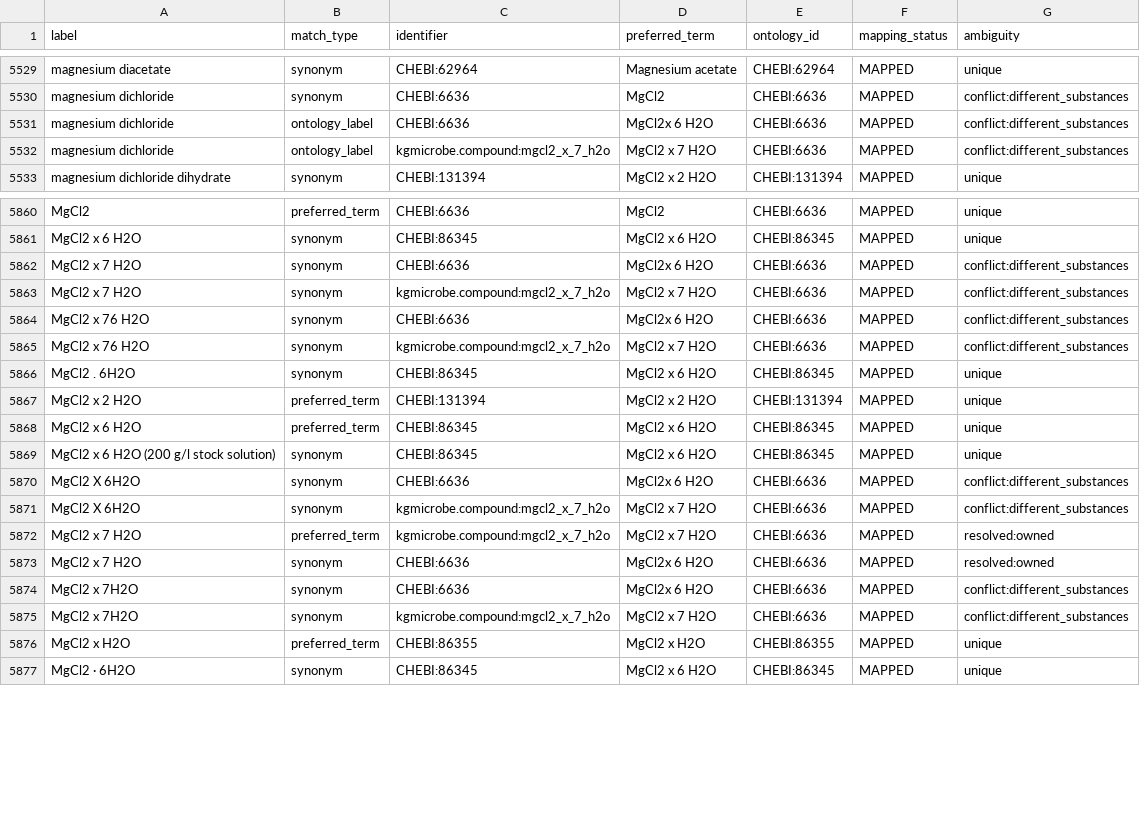
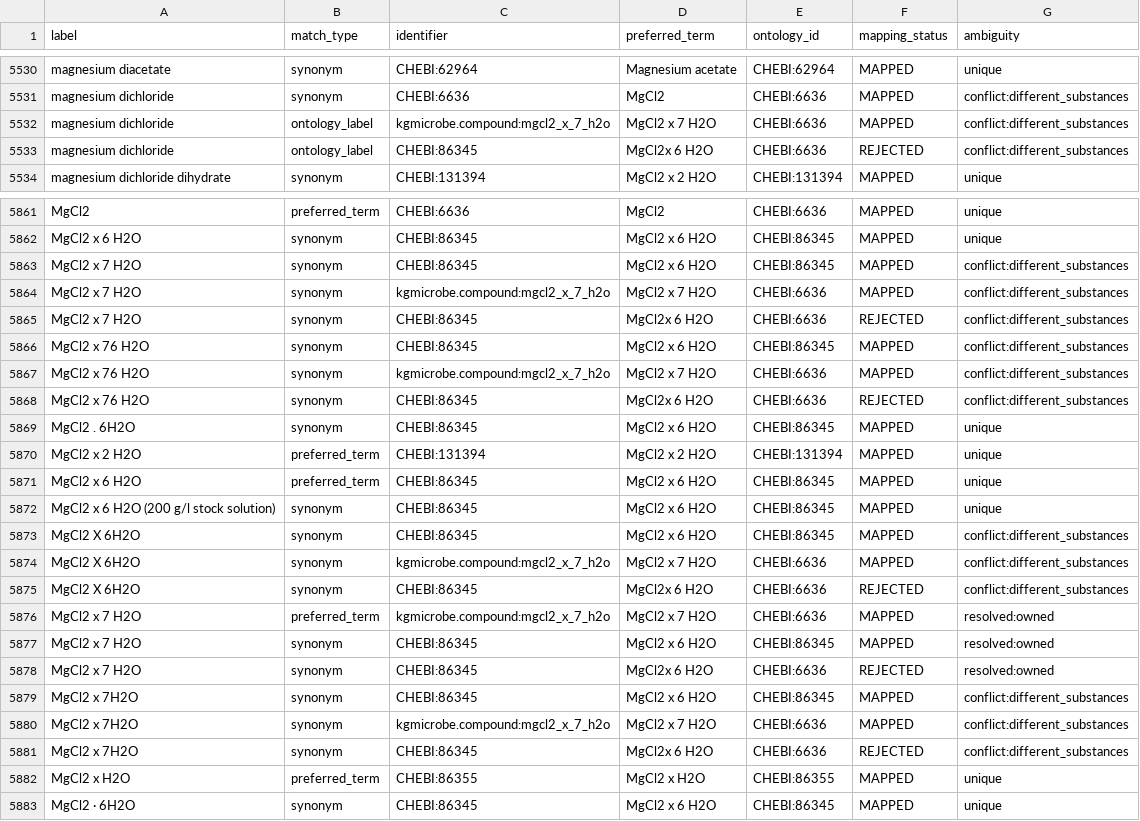
Before and after one commit to CultureBotAI/MediaIngredientMech, a CSV file: docs/data/label_index.csv, drawn as a sheet; only a part is shown, gaps mark what is left out; the diff covers the shown part only.

```diff
--- a/docs/data/label_index.csv
+++ b/docs/data/label_index.csv
@@ -5530,4 +5531,4 @@ magnesium diacetate,synonym,CHEBI:62964,Magnesium acetate,CHEBI:62964,MAPPED,uni
 magnesium dichloride,synonym,CHEBI:6636,MgCl2,CHEBI:6636,MAPPED,conflict:different_substances
-magnesium dichloride,ontology_label,CHEBI:6636,MgCl2x 6 H2O,CHEBI:6636,MAPPED,conflict:different_substances
 magnesium dichloride,ontology_label,kgmicrobe.compound:mgcl2_x_7_h2o,MgCl2 x 7 H2O,CHEBI:6636,MAPPED,conflict:different_substances
+magnesium dichloride,ontology_label,CHEBI:86345,MgCl2x 6 H2O,CHEBI:6636,REJECTED,conflict:different_substances
 magnesium dichloride dihydrate,synonym,CHEBI:131394,MgCl2 x 2 H2O,CHEBI:131394,MAPPED,unique
@@ -5861,6 +5862,8 @@ MgCl2,preferred_term,CHEBI:6636,MgCl2,CHEBI:6636,MAPPED,unique
 MgCl2  x 6 H2O,synonym,CHEBI:86345,MgCl2 x 6 H2O,CHEBI:86345,MAPPED,unique
-MgCl2  x 7 H2O,synonym,CHEBI:6636,MgCl2x 6 H2O,CHEBI:6636,MAPPED,conflict:different_substances
+MgCl2  x 7 H2O,synonym,CHEBI:86345,MgCl2 x 6 H2O,CHEBI:86345,MAPPED,conflict:different_substances
 MgCl2  x 7 H2O,synonym,kgmicrobe.compound:mgcl2_x_7_h2o,MgCl2 x 7 H2O,CHEBI:6636,MAPPED,conflict:different_substances
-MgCl2  x 76 H2O,synonym,CHEBI:6636,MgCl2x 6 H2O,CHEBI:6636,MAPPED,conflict:different_substances
+MgCl2  x 7 H2O,synonym,CHEBI:86345,MgCl2x 6 H2O,CHEBI:6636,REJECTED,conflict:different_substances
+MgCl2  x 76 H2O,synonym,CHEBI:86345,MgCl2 x 6 H2O,CHEBI:86345,MAPPED,conflict:different_substances
 MgCl2  x 76 H2O,synonym,kgmicrobe.compound:mgcl2_x_7_h2o,MgCl2 x 7 H2O,CHEBI:6636,MAPPED,conflict:different_substances
+MgCl2  x 76 H2O,synonym,CHEBI:86345,MgCl2x 6 H2O,CHEBI:6636,REJECTED,conflict:different_substances
 MgCl2 . 6H2O,synonym,CHEBI:86345,MgCl2 x 6 H2O,CHEBI:86345,MAPPED,unique
@@ -5869,8 +5872,11 @@ MgCl2 x 6 H2O,preferred_term,CHEBI:86345,MgCl2 x 6 H2O,CHEBI:86345,MAPPED,unique
 MgCl2 x 6 H2O (200 g/l stock solution),synonym,CHEBI:86345,MgCl2 x 6 H2O,CHEBI:86345,MAPPED,unique
-MgCl2 X 6H2O,synonym,CHEBI:6636,MgCl2x 6 H2O,CHEBI:6636,MAPPED,conflict:different_substances
+MgCl2 X 6H2O,synonym,CHEBI:86345,MgCl2 x 6 H2O,CHEBI:86345,MAPPED,conflict:different_substances
 MgCl2 X 6H2O,synonym,kgmicrobe.compound:mgcl2_x_7_h2o,MgCl2 x 7 H2O,CHEBI:6636,MAPPED,conflict:different_substances
+MgCl2 X 6H2O,synonym,CHEBI:86345,MgCl2x 6 H2O,CHEBI:6636,REJECTED,conflict:different_substances
 MgCl2 x 7 H2O,preferred_term,kgmicrobe.compound:mgcl2_x_7_h2o,MgCl2 x 7 H2O,CHEBI:6636,MAPPED,resolved:owned
-MgCl2 x 7 H2O,synonym,CHEBI:6636,MgCl2x 6 H2O,CHEBI:6636,MAPPED,resolved:owned
-MgCl2 x 7H2O,synonym,CHEBI:6636,MgCl2x 6 H2O,CHEBI:6636,MAPPED,conflict:different_substances
+MgCl2 x 7 H2O,synonym,CHEBI:86345,MgCl2 x 6 H2O,CHEBI:86345,MAPPED,resolved:owned
+MgCl2 x 7 H2O,synonym,CHEBI:86345,MgCl2x 6 H2O,CHEBI:6636,REJECTED,resolved:owned
+MgCl2 x 7H2O,synonym,CHEBI:86345,MgCl2 x 6 H2O,CHEBI:86345,MAPPED,conflict:different_substances
 MgCl2 x 7H2O,synonym,kgmicrobe.compound:mgcl2_x_7_h2o,MgCl2 x 7 H2O,CHEBI:6636,MAPPED,conflict:different_substances
+MgCl2 x 7H2O,synonym,CHEBI:86345,MgCl2x 6 H2O,CHEBI:6636,REJECTED,conflict:different_substances
 MgCl2 x H2O,preferred_term,CHEBI:86355,MgCl2 x H2O,CHEBI:86355,MAPPED,unique
```
Also changed, not shown: 4 added rows and 11 edited cells elsewhere in this file, docs/data/all_ingredients.csv, docs/data/mapped_ingredients.csv, 13 other files.
